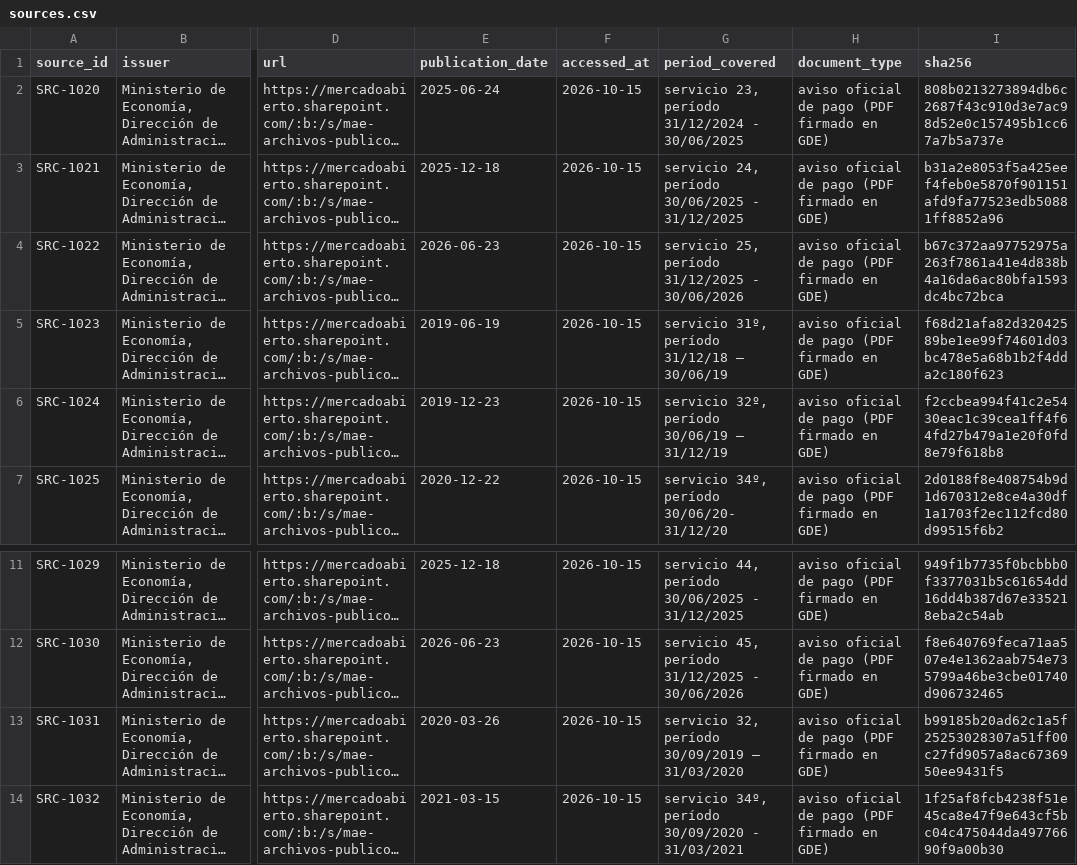
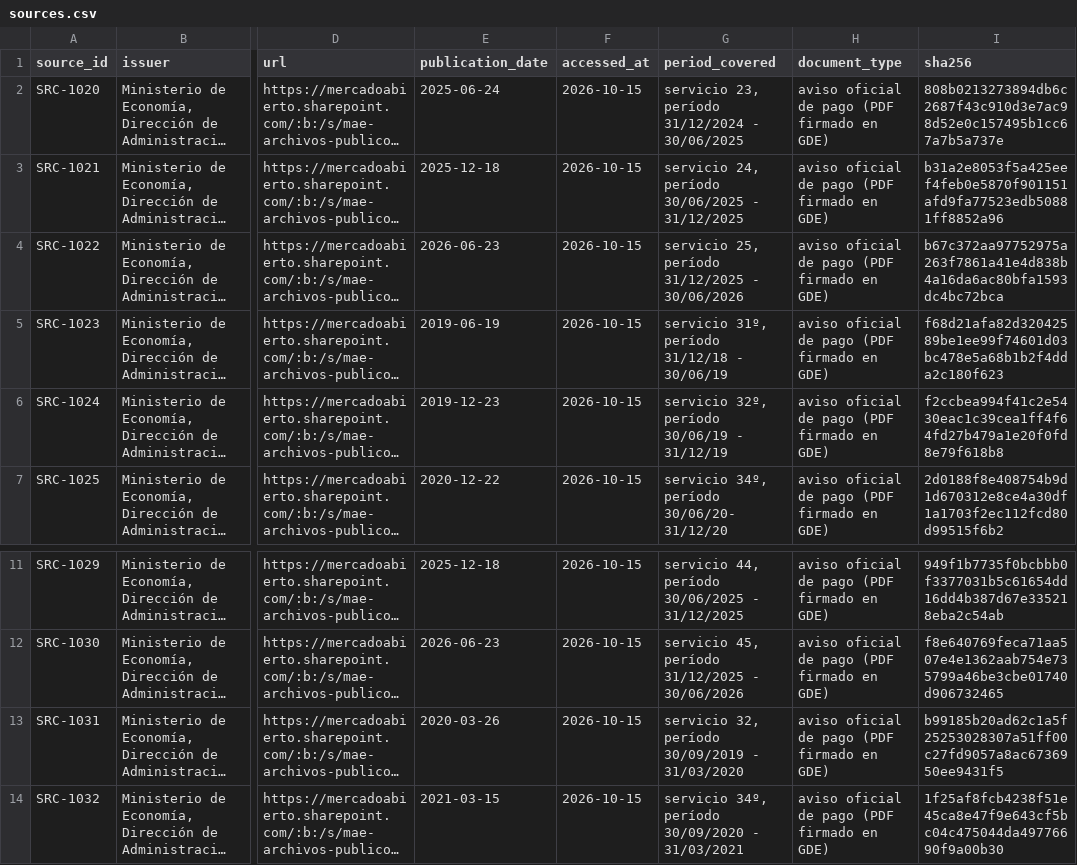
Before and after one commit to alejandroalvaro/argentina-fiscalidad-divisas, a CSV file: inbox/lote-n/sources.csv, drawn as a sheet; only a part is shown, gaps mark what is left out; long unchanged cells end in …; the diff names each change by its address in the sheet, - before the commit and + after, or states it on an @@ line.

```diff
--- a/inbox/lote-n/sources.csv
+++ b/inbox/lote-n/sources.csv
-G5 (period_covered): servicio 31º, período 31/12/18 – 30/06/19
+G5 (period_covered): servicio 31º, período 31/12/18 - 30/06/19
-G6 (period_covered): servicio 32º, período 30/06/19 – 31/12/19
+G6 (period_covered): servicio 32º, período 30/06/19 - 31/12/19
-G13 (period_covered): servicio 32, período 30/09/2019 – 31/03/2020
+G13 (period_covered): servicio 32, período 30/09/2019 - 31/03/2020
```
Also changed, not shown: inbox/lote-n/claims.csv, inbox/lote-n/tablas/avisos_de_pago_discount_par_cuasipar.csv.
